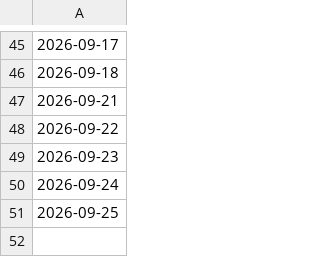
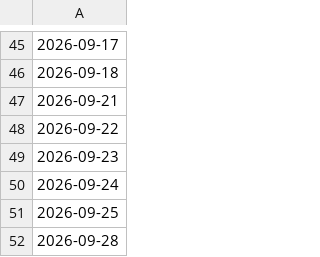
Before and after one commit to adityakadam1997/Stockplayer, a CSV file: paper/run_log.csv, drawn as a sheet; only a part is shown, gaps mark what is left out; the diff names each change by its address in the sheet, - before the commit and + after, or states it on an @@ line.

```diff
--- a/paper/run_log.csv
+++ b/paper/run_log.csv
+row 52: 2026-09-28
```
Also changed, not shown: 1 other file.
